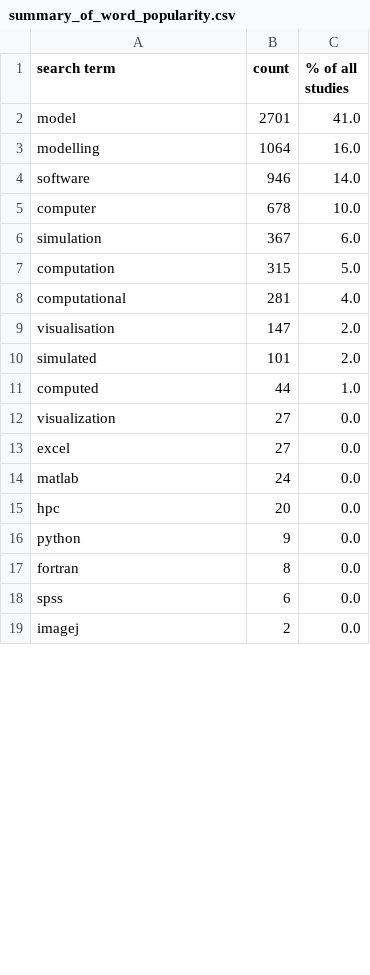
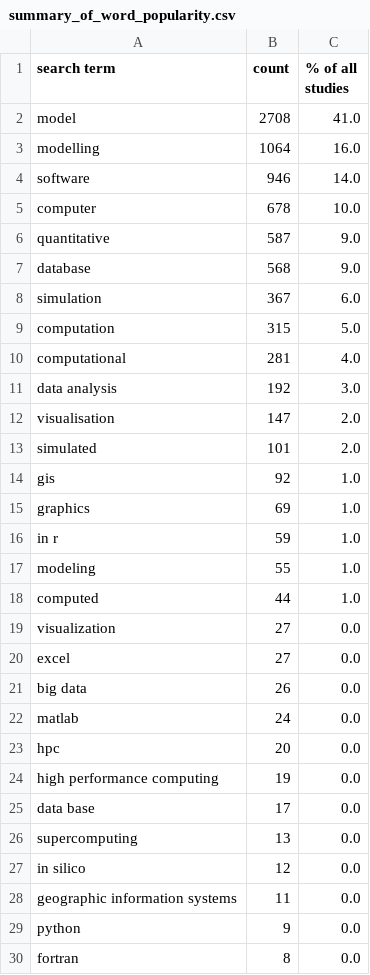
Before and after one commit to softwaresaved/ref_case_studies_investigation_2014, a CSV file: outputs/summary_of_word_popularity.csv, drawn as a sheet; only a part is shown; the shorter side is filled out with more unchanged rows; the diff covers the shown part only.

```diff
--- a/outputs/summary_of_word_popularity.csv
+++ b/outputs/summary_of_word_popularity.csv
@@ -1,3 +1,3 @@
 search term,count,% of all studies
-model,2701,41.0
+model,2708,41.0
 modelling,1064,16.0
@@ -5,2 +5,4 @@ software,946,14.0
 computer,678,10.0
+quantitative,587,9.0
+database,568,9.0
 simulation,367,6.0
@@ -8,4 +10,9 @@ computation,315,5.0
 computational,281,4.0
+data analysis,192,3.0
 visualisation,147,2.0
 simulated,101,2.0
+gis,92,1.0
+graphics,69,1.0
+in r,59,1.0
+modeling,55,1.0
 computed,44,1.0
@@ -13,4 +20,10 @@ visualization,27,0.0
 excel,27,0.0
+big data,26,0.0
 matlab,24,0.0
 hpc,20,0.0
+high performance computing,19,0.0
+data base,17,0.0
+supercomputing,13,0.0
+in silico,12,0.0
+geographic information systems,11,0.0
 python,9,0.0
```
Also changed, not shown: 3 added rows and 1 removed row elsewhere in this file, outputs/summary_of_funders.csv, outputs/summary_of_uoas.csv, 3 other files.
